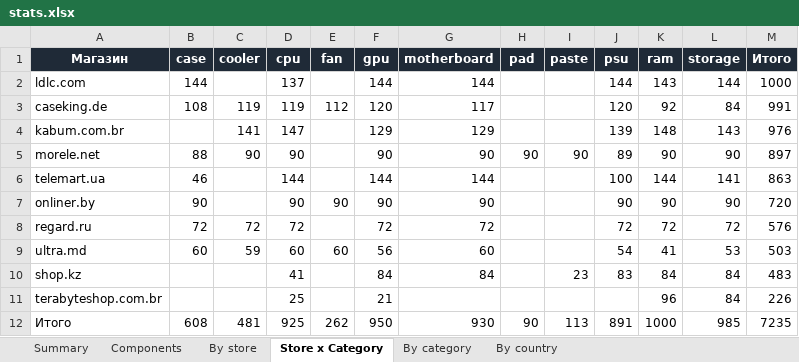
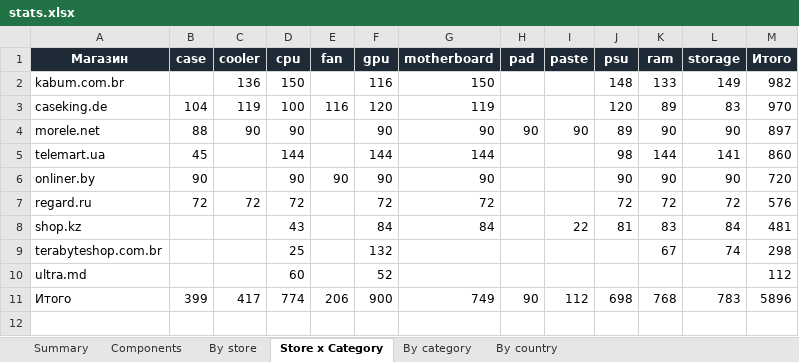
Before and after one commit to Dwarfpt/pcwatt-prices, an Excel workbook: stats.xlsx, sheet Store x Category, drawn as a sheet; values as stored, in another font and other column widths than the file's, no borders; removed rows and columns are numbered as before the commit, all else as after; the diff names each change by its address in the sheet, - before the commit and + after, or states it on an @@ line.

```diff
--- a/stats.xlsx (sheet Store x Category)
+++ b/stats.xlsx (sheet Store x Category)
-row 2: ldlc.com | 144 |  | 137 |  | 144 | 144 |  |  | 144 | 143 | 144 | 1000
+row 2: kabum.com.br |  | 136 | 150 |  | 116 | 150 |  |  | 148 | 133 | 149 | 982
-B3 (case): 108
+B3 (case): 104
-D3 (cpu): 119
+D3 (cpu): 100
-E3 (fan): 112
+E3 (fan): 116
-G3 (motherboard): 117
+G3 (motherboard): 119
-K3 (ram): 92
+K3 (ram): 89
-L3 (storage): 84
+L3 (storage): 83
-M3 (Итого): 991
+M3 (Итого): 970
-row 4: kabum.com.br |  | 141 | 147 |  | 129 | 129 |  |  | 139 | 148 | 143 | 976
-B5 (case): 46
+B5 (case): 45
-J5 (psu): 100
+J5 (psu): 98
-M5 (Итого): 863
+M5 (Итого): 860
-row 9: ultra.md | 60 | 59 | 60 | 60 | 56 | 60 |  |  | 54 | 41 | 53 | 503
-D8 (cpu): 41
+D8 (cpu): 43
-I8 (paste): 23
+I8 (paste): 22
-J8 (psu): 83
+J8 (psu): 81
-K8 (ram): 84
+K8 (ram): 83
-M8 (Итого): 483
+M8 (Итого): 481
-F9 (gpu): 21
+F9 (gpu): 132
-K9 (ram): 96
+K9 (ram): 67
-L9 (storage): 84
+L9 (storage): 74
-M9 (Итого): 226
+M9 (Итого): 298
+row 10: ultra.md |  |  | 60 |  | 52 |  |  |  |  |  |  | 112
-B11 (case): 608
+B11 (case): 399
-C11 (cooler): 481
+C11 (cooler): 417
-D11 (cpu): 925
+D11 (cpu): 774
-E11 (fan): 262
+E11 (fan): 206
-F11 (gpu): 950
+F11 (gpu): 900
-G11 (motherboard): 930
+G11 (motherboard): 749
-I11 (paste): 113
+I11 (paste): 112
-J11 (psu): 891
+J11 (psu): 698
-K11 (ram): 1000
+K11 (ram): 768
-L11 (storage): 985
+L11 (storage): 783
-M11 (Итого): 7235
+M11 (Итого): 5896
```
Also changed, not shown: sheet Components, sheet By category, sheet By store, sheet By country, sheet Summary, 3 other files.
